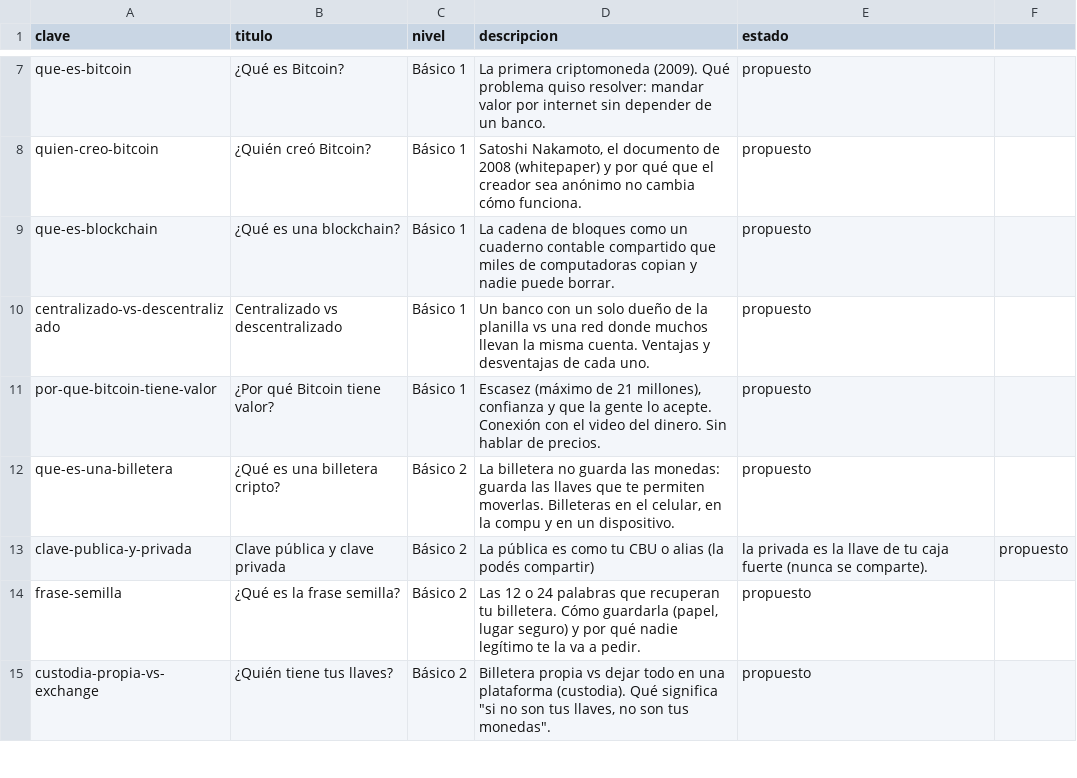
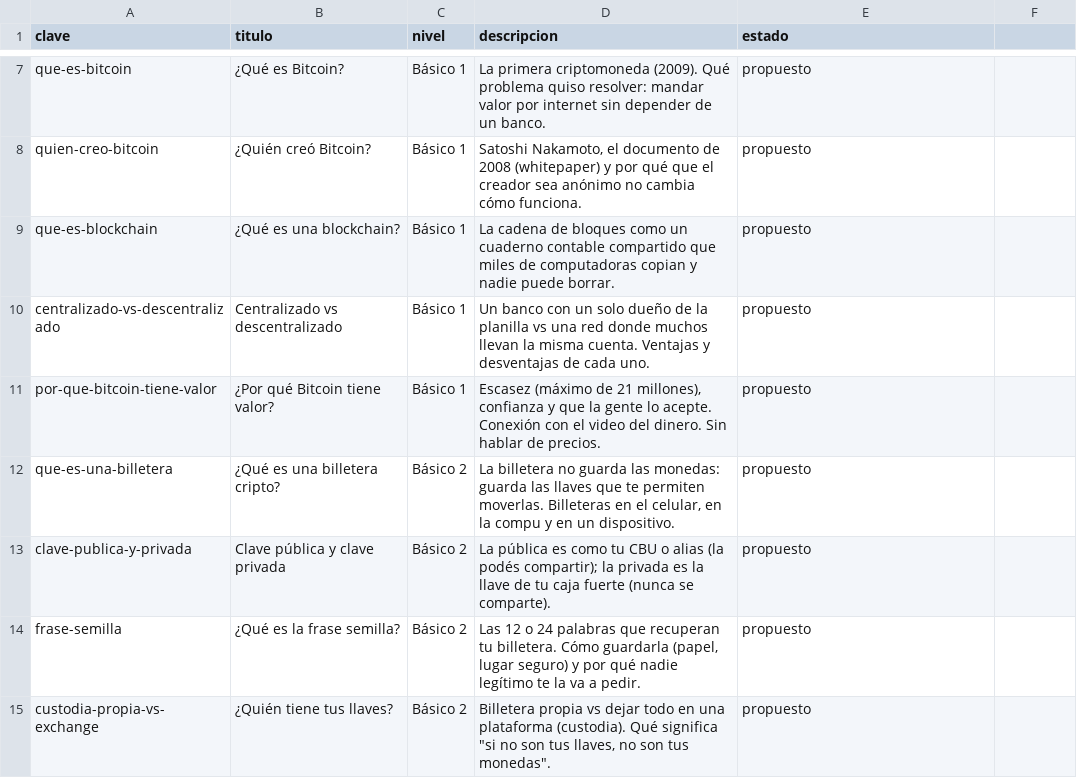
Before and after one commit to nestorlesna/CriptoLes-videos, a CSV file: temas/temas.csv, drawn as a sheet; only a part is shown, gaps mark what is left out.

```diff
--- a/temas/temas.csv
+++ b/temas/temas.csv
@@ -12,3 +12,3 @@ por-que-bitcoin-tiene-valor;¿Por qué Bitcoin tiene valor?;Básico 1;Escasez (m
 que-es-una-billetera;¿Qué es una billetera cripto?;Básico 2;La billetera no guarda las monedas: guarda las llaves que te permiten moverlas. Billeteras en el celular, en la compu y en un dispositivo.;propuesto
-clave-publica-y-privada;Clave pública y clave privada;Básico 2;La pública es como tu CBU o alias (la podés compartir); la privada es la llave de tu caja fuerte (nunca se comparte).;propuesto
+clave-publica-y-privada;Clave pública y clave privada;Básico 2;"La pública es como tu CBU o alias (la podés compartir); la privada es la llave de tu caja fuerte (nunca se comparte).";propuesto
 frase-semilla;¿Qué es la frase semilla?;Básico 2;Las 12 o 24 palabras que recuperan tu billetera. Cómo guardarla (papel, lugar seguro) y por qué nadie legítimo te la va a pedir.;propuesto
```
Also changed, not shown: 32 other files.
